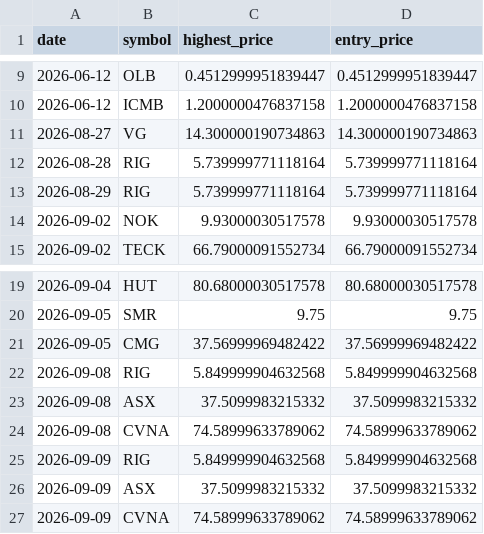
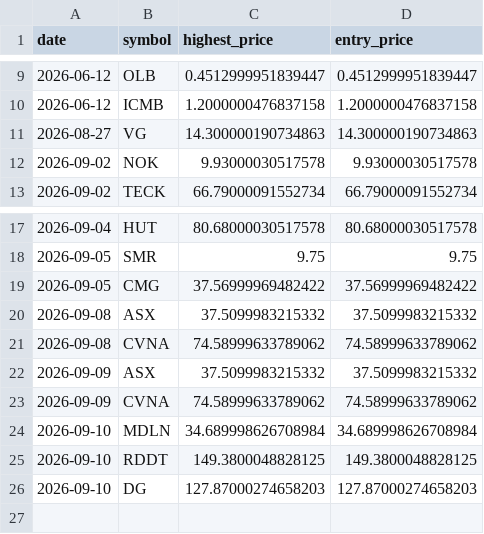
Before and after one commit to Stock-tsuboi/stock-screener, a CSV file: us_recommendation_history.csv, drawn as a sheet; only a part is shown, gaps mark what is left out; removed rows and columns are numbered as before the commit, all else as after; the diff names each change by its address in the sheet, - before the commit and + after, or states it on an @@ line.

```diff
--- a/us_recommendation_history.csv
+++ b/us_recommendation_history.csv
-row 12: 2026-08-28 | RIG | 5.739999771118164 | 5.739999771118164
-row 13: 2026-08-29 | RIG | 5.739999771118164 | 5.739999771118164
-row 22: 2026-09-08 | RIG | 5.849999904632568 | 5.849999904632568
-row 25: 2026-09-09 | RIG | 5.849999904632568 | 5.849999904632568
+row 24: 2026-09-10 | MDLN | 34.689998626708984 | 34.689998626708984
+row 25: 2026-09-10 | RDDT | 149.3800048828125 | 149.3800048828125
+row 26: 2026-09-10 | DG | 127.87000274658203 | 127.87000274658203
```
